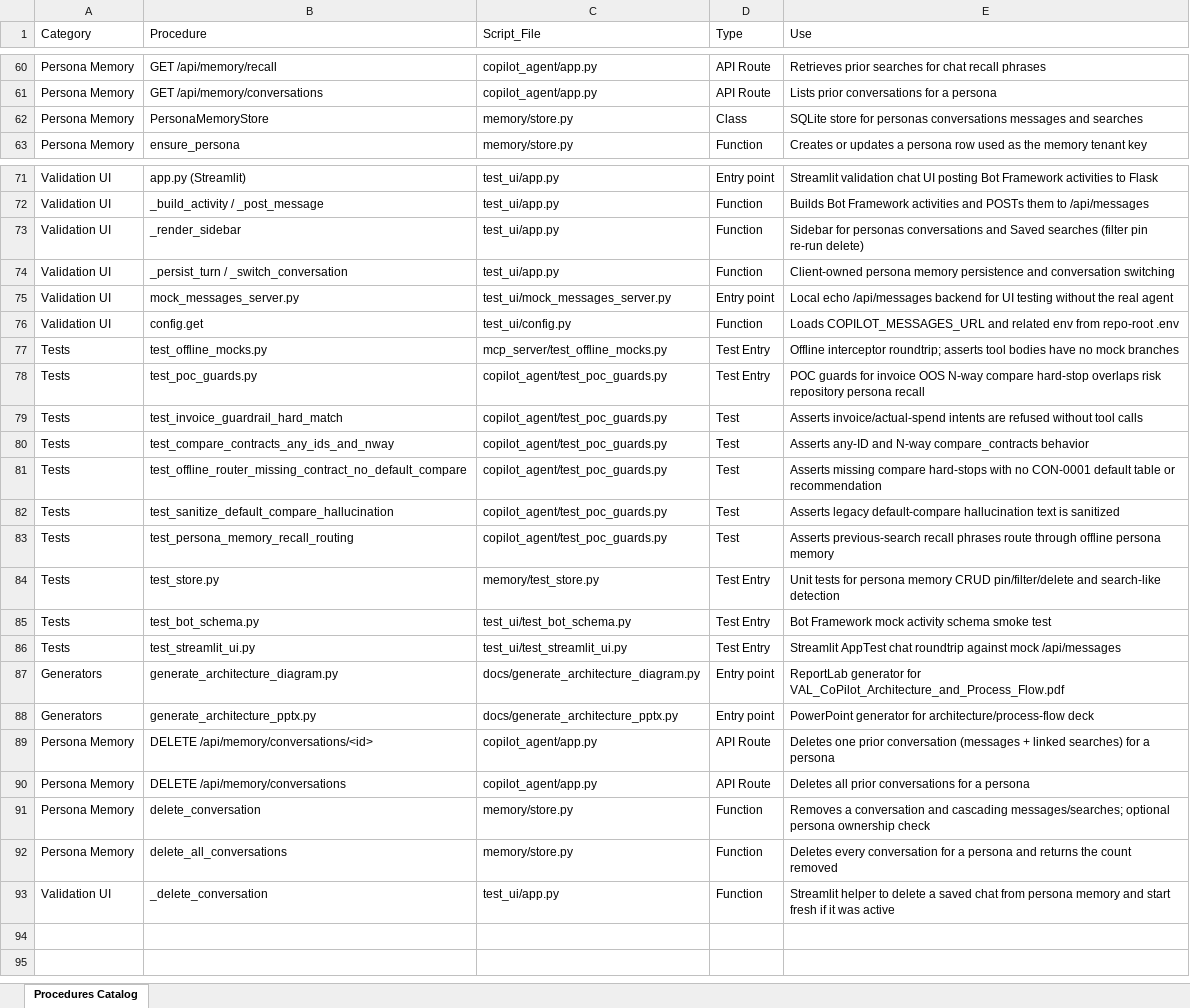
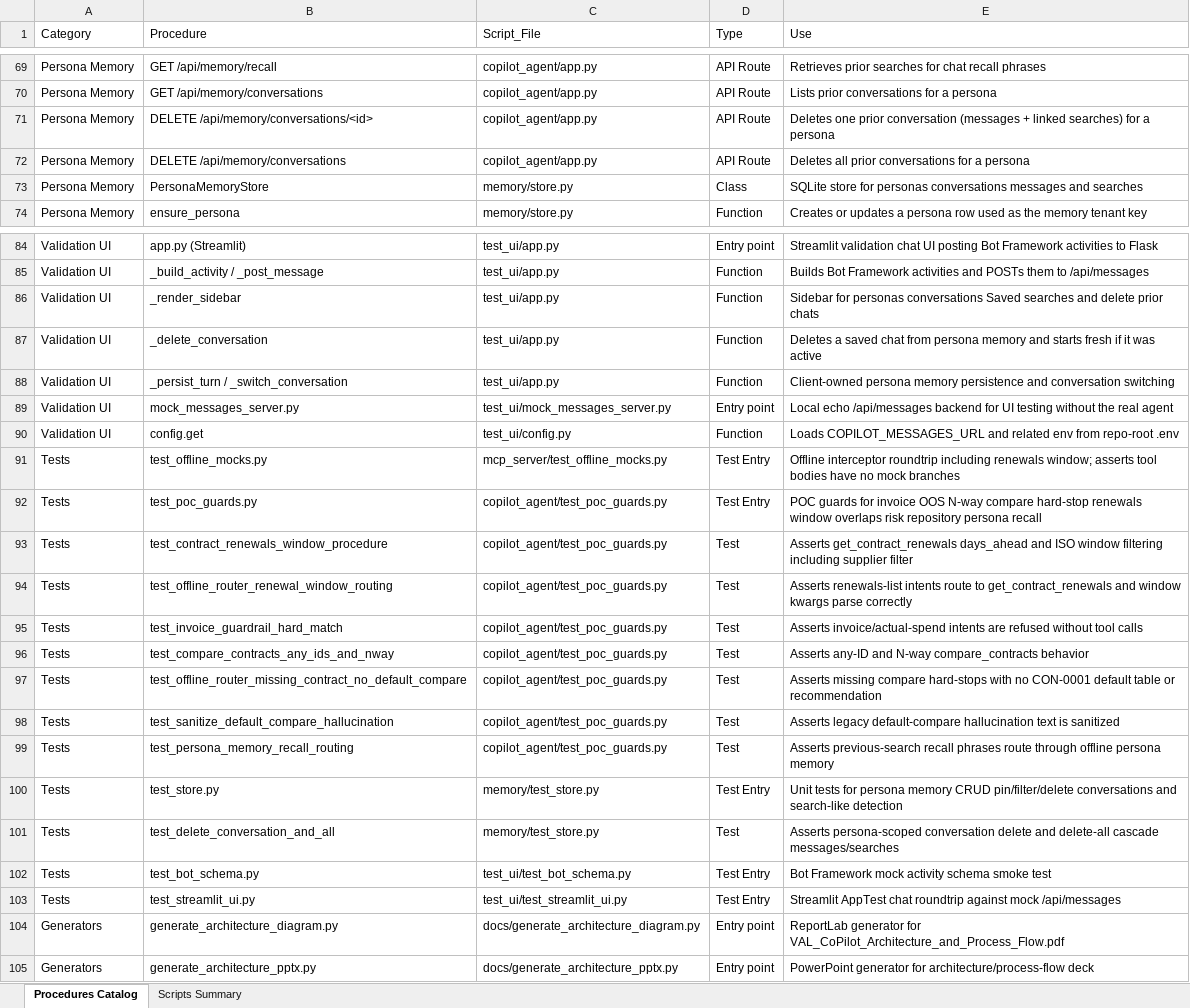
Before and after one commit to booshank/VALAgent, an Excel workbook: docs/VAL_CoPilot_Python_Procedures_Catalog.xlsx, sheet Procedures Catalog, drawn as a sheet; only a part is shown, gaps mark what is left out; values as stored, in another font and other column widths than the file's, no cell formats; removed rows and columns are numbered as before the commit, all else as after; the diff covers the shown part only; the diff names each change by its address in the sheet, - before the commit and + after, or states it on an @@ line.

```diff
--- a/docs/VAL_CoPilot_Python_Procedures_Catalog.xlsx (sheet Procedures Catalog)
+++ b/docs/VAL_CoPilot_Python_Procedures_Catalog.xlsx (sheet Procedures Catalog)
+sheet tab: Scripts Summary
@@ row 89 moved to row 71: Persona Memory @@
@@ row 90 moved to row 72: Persona Memory @@
-E86 (Use): …personas conversations and Saved searches (filter pin re-run delete)
+E86 (Use): …personas conversations Saved searches and delete prior chats
+row 87: Validation UI | _delete_conversation | test_ui/app.py | Function | Deletes a saved chat from persona memory and starts fresh if it was active
-E91 (Use): Offline interceptor roundtrip; asserts tool…
+E91 (Use): Offline interceptor roundtrip including renewals window; asserts tool…
-E92 (Use): …compare hard-stop overlaps risk…
+E92 (Use): …compare hard-stop renewals window overlaps risk…
+row 93: Tests | test_contract_renewals_window_procedure | copilot_agent/test_poc_guards.py | Test | Asserts get_contract_renewals days_ahead and ISO window filtering including supplier filter
+row 94: Tests | test_offline_router_renewal_window_routing | copilot_agent/test_poc_guards.py | Test | Asserts renewals-list intents route to get_contract_renewals and window kwargs parse correctly
-E100 (Use): …CRUD pin/filter/delete and search-like…
+E100 (Use): …CRUD pin/filter/delete conversations and search-like…
+row 101: Tests | test_delete_conversation_and_all | memory/test_store.py | Test | Asserts persona-scoped conversation delete and delete-all cascade messages/searches
@@ row 91 moved to row 79: Persona Memory @@
@@ row 92 moved to row 80: Persona Memory @@
-row 93: Validation UI | _delete_conversation | test_ui/app.py | Function | Streamlit helper to delete a saved chat from persona memory and start fresh if it was active
```
Also changed, not shown: 9 added rows and 4 edited cells elsewhere in this sheet, cell formats, 1 other file.
